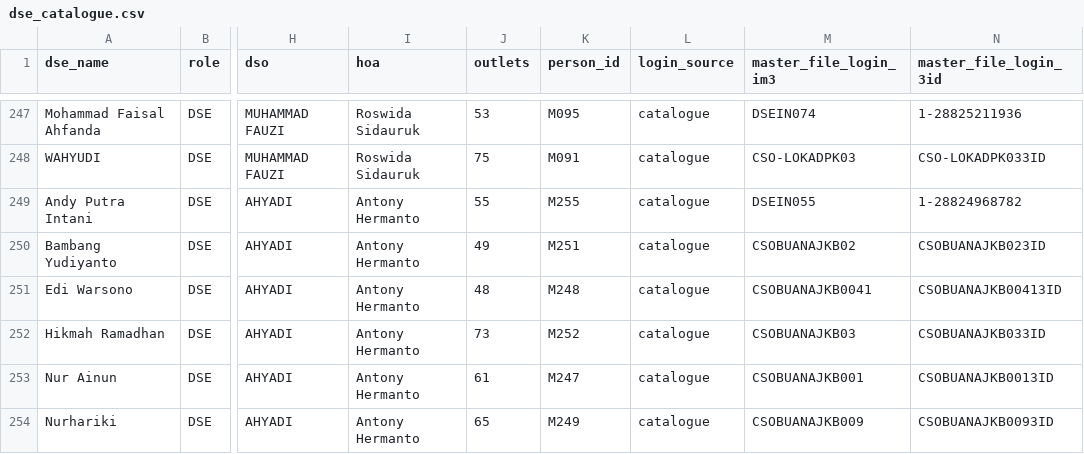
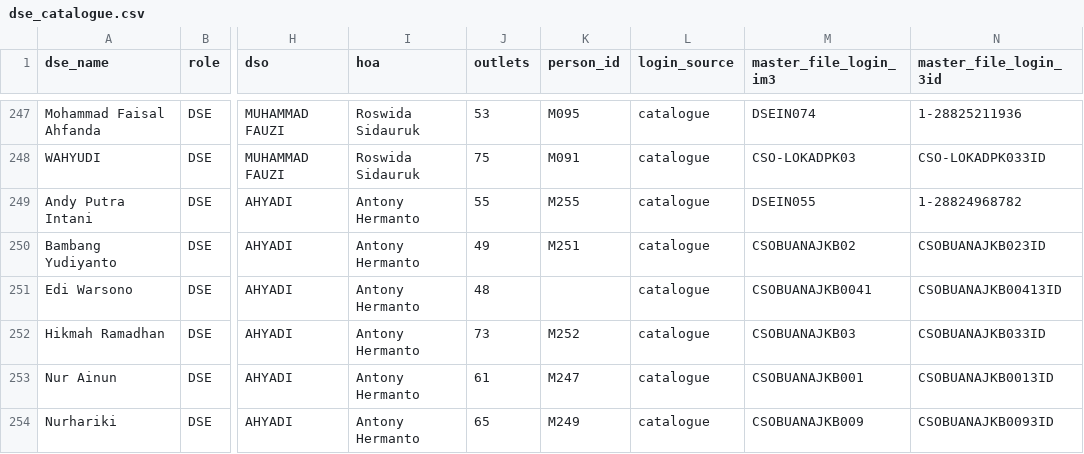
Before and after one commit to shatya-fram/supply-demand-monitoring, a CSV file: data/catalogues/dse_catalogue.csv, drawn as a sheet; only a part is shown, gaps mark what is left out; the diff names each change by its address in the sheet, - before the commit and + after, or states it on an @@ line.

```diff
--- a/data/catalogues/dse_catalogue.csv
+++ b/data/catalogues/dse_catalogue.csv
-K251 (person_id): M248
+K251 (person_id): (empty)
```
Also changed, not shown: data/catalogues/promotor_toko.csv, 28 other files.
